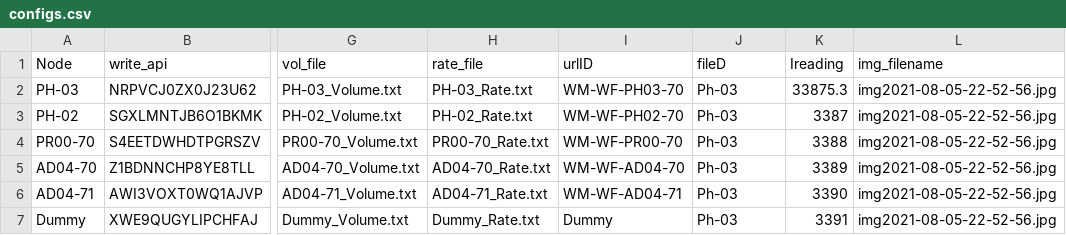
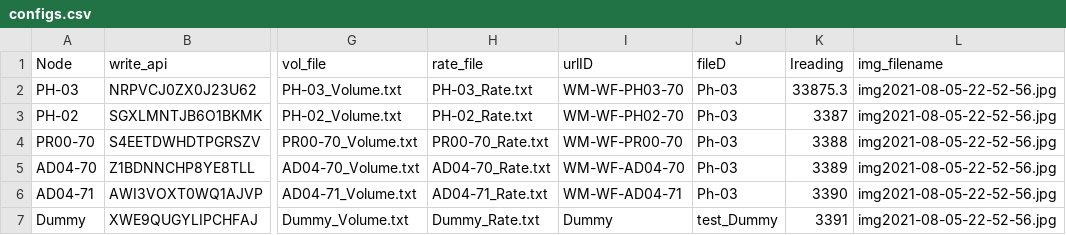
Before and after one commit to spcrcwater/test_Dummy, a CSV file: configs.csv, drawn as a sheet; only a part is shown, gaps mark what is left out; the diff names each change by its address in the sheet, - before the commit and + after, or states it on an @@ line.

Commit message:
update

```diff
--- a/configs.csv
+++ b/configs.csv
-J7 (fileD): Ph-03
+J7 (fileD): test_Dummy
```
